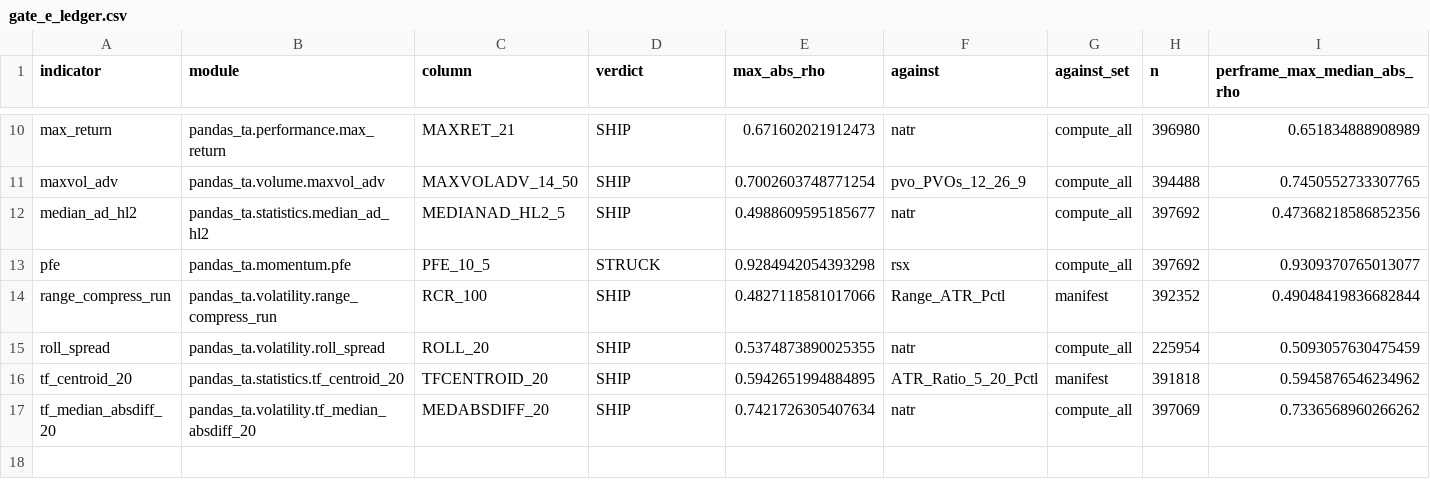
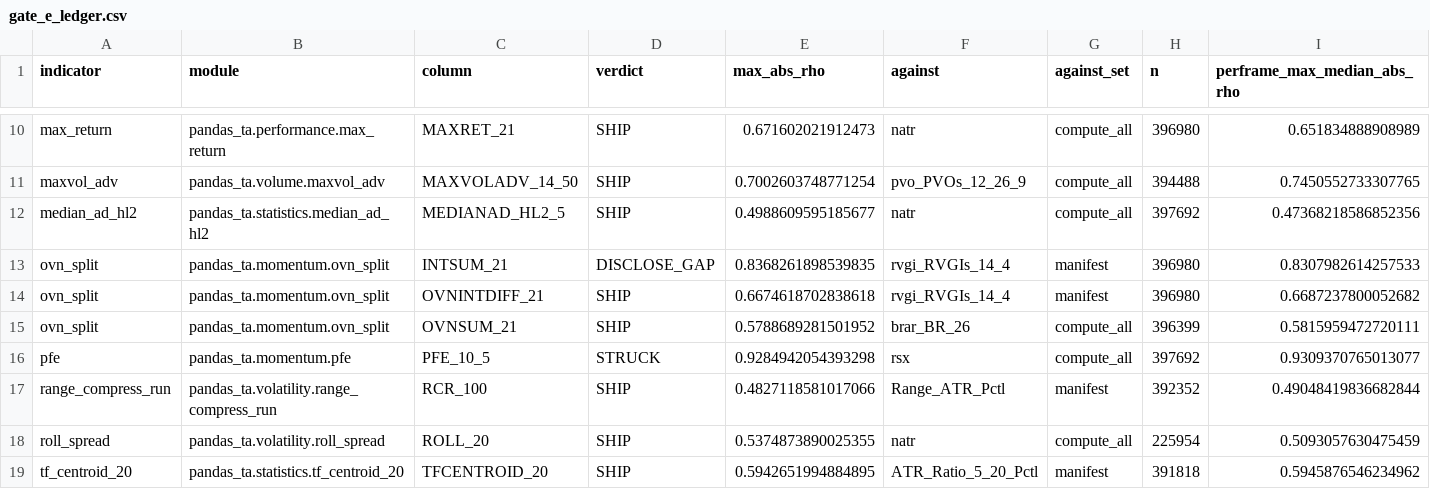
Before and after one commit to TolgaUyanik/PandasTa, a CSV file: docs/gate_e_ledger.csv, drawn as a sheet; only a part is shown, gaps mark what is left out; the shorter side is filled out with more unchanged rows; rows hold the shown columns only; the diff names each change by its address in the sheet, - before the commit and + after, or states it on an @@ line.

Commit message:
OVN: record Gate E run for ovn_split in ledger. Refs #14

```diff
--- a/docs/gate_e_ledger.csv
+++ b/docs/gate_e_ledger.csv
+row 13: ovn_split | pandas_ta.momentum.ovn_split | INTSUM_21 | DISCLOSE_GAP | 0.8368261898539835 | rvgi_RVGIs_14_4 | manifest | 396980 | 0.8307982614257533
+row 14: ovn_split | pandas_ta.momentum.ovn_split | OVNINTDIFF_21 | SHIP | 0.6674618702838618 | rvgi_RVGIs_14_4 | manifest | 396980 | 0.6687237800052682
+row 15: ovn_split | pandas_ta.momentum.ovn_split | OVNSUM_21 | SHIP | 0.5788689281501952 | brar_BR_26 | compute_all | 396399 | 0.5815959472720111
```
